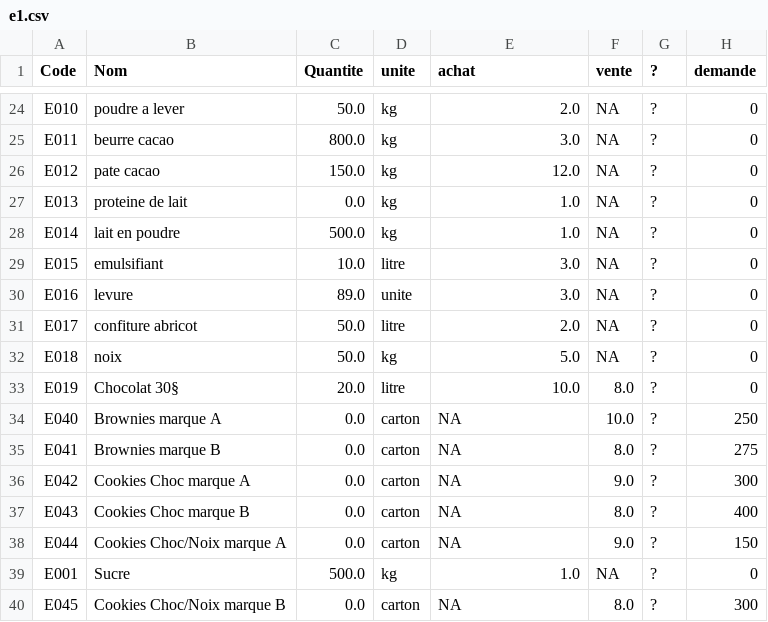
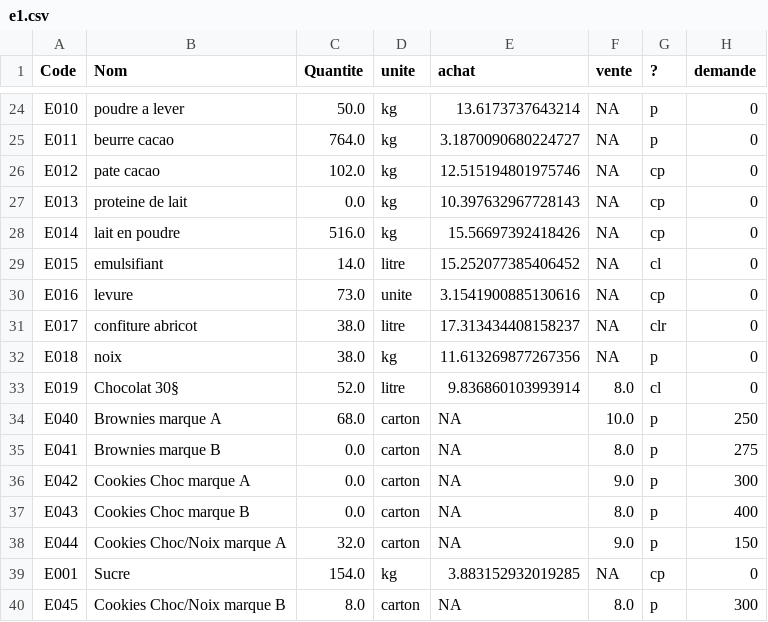
Before and after one commit to TovarichMFS/leprojet, a CSV file: PROJET/e1.csv, drawn as a sheet; only a part is shown, gaps mark what is left out; the diff covers the shown part only; the diff names each change by its address in the sheet, - before the commit and + after, or states it on an @@ line.

```diff
--- a/PROJET/e1.csv
+++ b/PROJET/e1.csv
-E24 (achat): 2.0
+E24 (achat): 13.6173737643214
-G24:G25 (?): ?
+G24:G25 (?): p
-C25 (Quantite): 800.0
+C25 (Quantite): 764.0
-E25 (achat): 3.0
+E25 (achat): 3.1870090680224727
-C26 (Quantite): 150.0
+C26 (Quantite): 102.0
-E26 (achat): 12.0
+E26 (achat): 12.515194801975746
-G26:G28 (?): ?
+G26:G28 (?): cp
-E27 (achat): 1.0
+E27 (achat): 10.397632967728143
-C28 (Quantite): 500.0
+C28 (Quantite): 516.0
-E28 (achat): 1.0
+E28 (achat): 15.56697392418426
-C29 (Quantite): 10.0
+C29 (Quantite): 14.0
-E29 (achat): 3.0
+E29 (achat): 15.252077385406452
-G29 (?): ?
+G29 (?): cl
-C30 (Quantite): 89.0
+C30 (Quantite): 73.0
-E30 (achat): 3.0
+E30 (achat): 3.1541900885130616
-G30 (?): ?
+G30 (?): cp
-C31:C32 (Quantite): 50.0
+C31:C32 (Quantite): 38.0
-E31 (achat): 2.0
+E31 (achat): 17.313434408158237
-G31 (?): ?
+G31 (?): clr
-E32 (achat): 5.0
+E32 (achat): 11.613269877267356
-G32 (?): ?
+G32 (?): p
-C33 (Quantite): 20.0
+C33 (Quantite): 52.0
-E33 (achat): 10.0
+E33 (achat): 9.836860103993914
-G33 (?): ?
+G33 (?): cl
-C34 (Quantite): 0.0
+C34 (Quantite): 68.0
-G34:G38 (?): ?
+G34:G38 (?): p
-C38 (Quantite): 0.0
+C38 (Quantite): 32.0
-C39 (Quantite): 500.0
+C39 (Quantite): 154.0
-E39 (achat): 1.0
+E39 (achat): 3.883152932019285
-G39 (?): ?
+G39 (?): cp
-C40 (Quantite): 0.0
+C40 (Quantite): 8.0
-G40 (?): ?
+G40 (?): p
```
Also changed, not shown: 80 edited cells elsewhere in this file, PROJET/c1.csv, PROJET/c4.csv, 50 other files.
